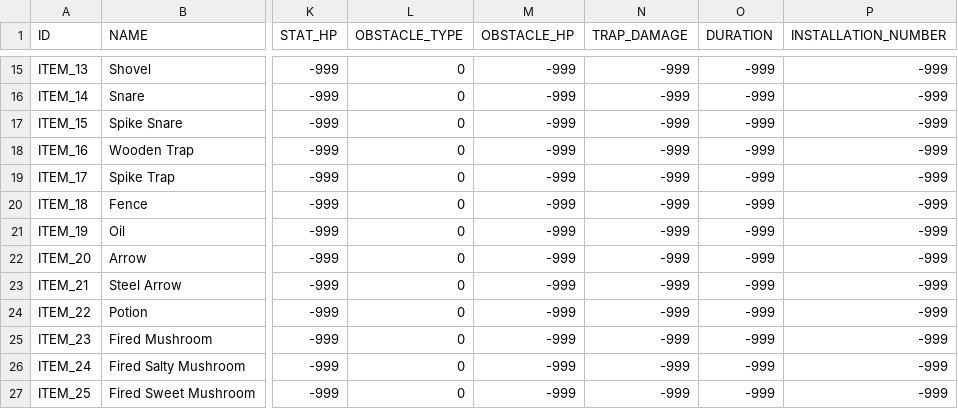
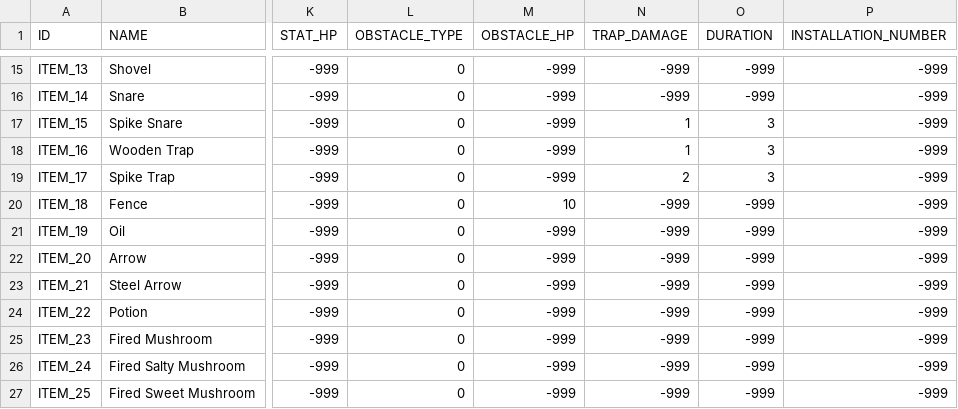
Before and after one commit to 12tg12tg/NeverlandForest, a CSV file: Assets/Resources/Tables/AllItemDataTable.csv, drawn as a sheet; only a part is shown, gaps mark what is left out; the diff names each change by its address in the sheet, - before the commit and + after, or states it on an @@ line.

```diff
--- a/Assets/Resources/Tables/AllItemDataTable.csv
+++ b/Assets/Resources/Tables/AllItemDataTable.csv
-N17:N18 (TRAP_DAMAGE): -999
+N17:N18 (TRAP_DAMAGE): 1
-O17:O19 (DURATION): -999
+O17:O19 (DURATION): 3
-N19 (TRAP_DAMAGE): -999
+N19 (TRAP_DAMAGE): 2
-M20 (OBSTACLE_HP): -999
+M20 (OBSTACLE_HP): 10
```
Also changed, not shown: 18 other files.
